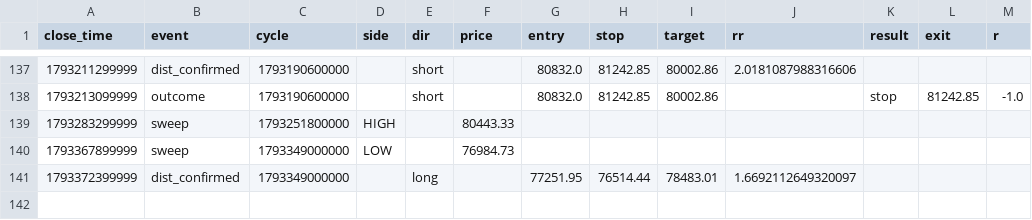
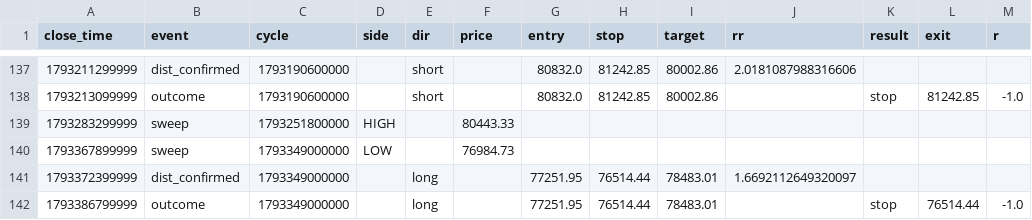
Before and after one commit to rahulrtk74747474-glitch/Scraping_and_testing, a CSV file: data/btc_signals.csv, drawn as a sheet; only a part is shown, gaps mark what is left out.

```diff
--- a/data/btc_signals.csv
+++ b/data/btc_signals.csv
@@ -141 +141,2 @@ close_time,event,cycle,side,dir,price,entry,stop,target,rr,result,exit,r
 1793372399999,dist_confirmed,1793349000000,,long,,77251.95,76514.44,78483.01,1.6692112649320097,,,
+1793386799999,outcome,1793349000000,,long,,77251.95,76514.44,78483.01,,stop,76514.44,-1.0
```
Also changed, not shown: data/btc_orders.csv, data/btc_snapshots.csv, 5 other files.
